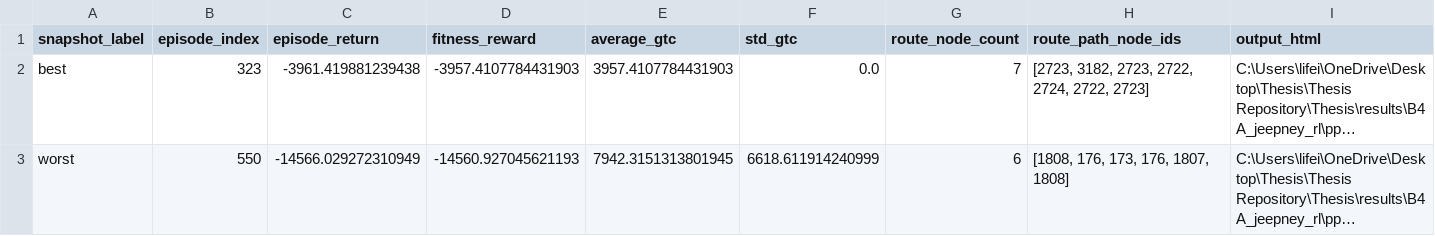
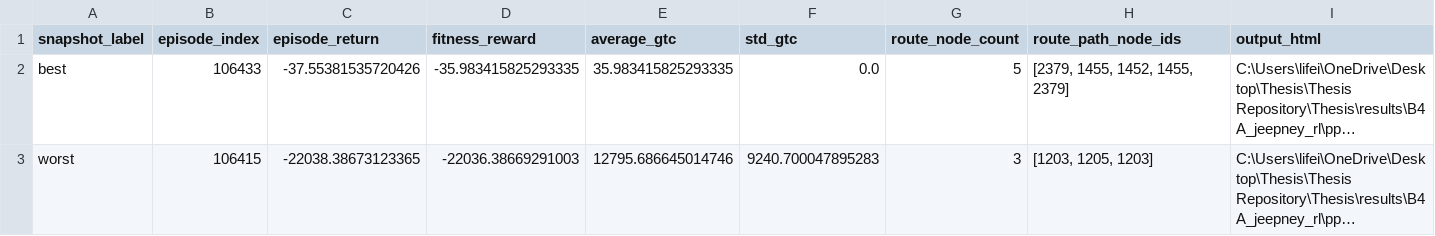
Before and after one commit to giosanchez0208/Thesis, a CSV file: results/B4A_jeepney_rl/ppo_training/training_snapshots.csv, drawn as a sheet; only a part is shown; long unchanged cells end in …; the diff names each change by its address in the sheet, - before the commit and + after, or states it on an @@ line.

```diff
--- a/results/B4A_jeepney_rl/ppo_training/training_snapshots.csv
+++ b/results/B4A_jeepney_rl/ppo_training/training_snapshots.csv
-B2 (episode_index): 323
+B2 (episode_index): 106433
-C2 (episode_return): -3961.419881239438
+C2 (episode_return): -37.55381535720426
-D2 (fitness_reward): -3957.4107784431903
+D2 (fitness_reward): -35.983415825293335
-E2 (average_gtc): 3957.4107784431903
+E2 (average_gtc): 35.983415825293335
-G2 (route_node_count): 7
+G2 (route_node_count): 5
-H2 (route_path_node_ids): [2723, 3182, 2723, 2722, 2724, 2722, 2723]
+H2 (route_path_node_ids): [2379, 1455, 1452, 1455, 2379]
-B3 (episode_index): 550
+B3 (episode_index): 106415
-C3 (episode_return): -14566.029272310949
+C3 (episode_return): -22038.38673123365
-D3 (fitness_reward): -14560.927045621193
+D3 (fitness_reward): -22036.38669291003
-E3 (average_gtc): 7942.3151313801945
+E3 (average_gtc): 12795.686645014746
-F3 (std_gtc): 6618.611914240999
+F3 (std_gtc): 9240.700047895283
-G3 (route_node_count): 6
+G3 (route_node_count): 3
-H3 (route_path_node_ids): [1808, 176, 173, 176, 1807, 1808]
+H3 (route_path_node_ids): [1203, 1205, 1203]
```
Also changed, not shown: results/B4A_jeepney_rl/B4A_pre_training_routes.csv, results/B4A_jeepney_rl/B4B_pre_training_correlations.csv, 18 other files.
